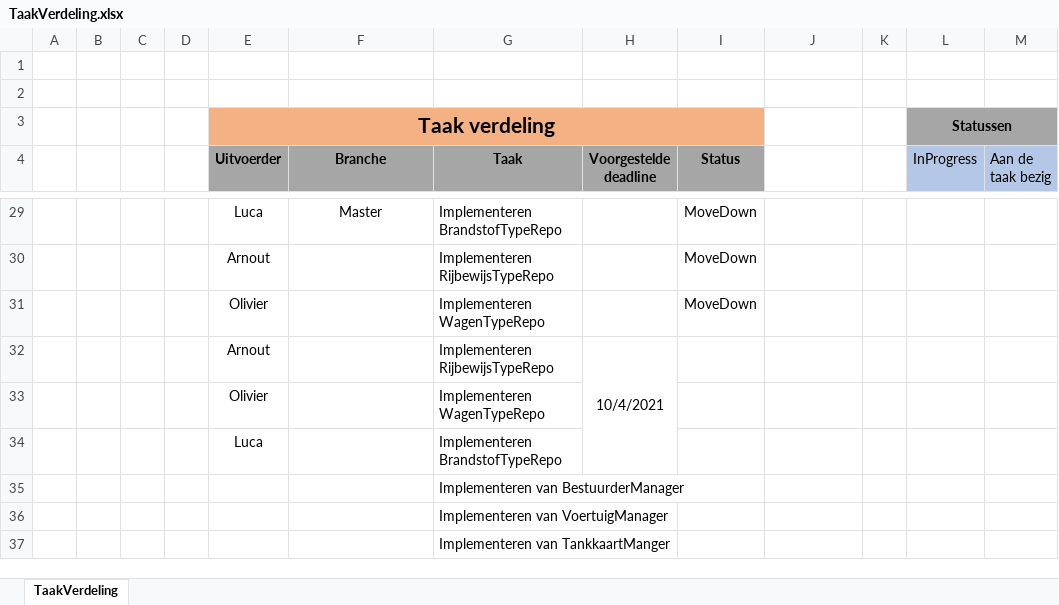
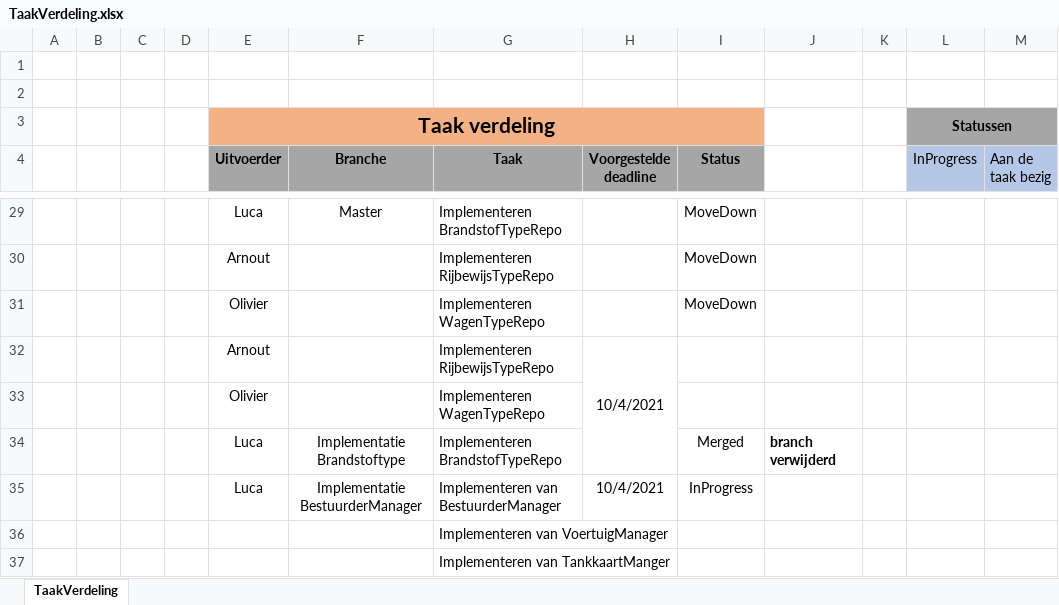
Before and after one commit to OlivierDeNeef/FleetMangementApp, an Excel workbook: Documentatie/Logboeken/TaakVerdeling.xlsx, sheet TaakVerdeling, drawn as a sheet; only a part is shown, gaps mark what is left out; values as stored, in another font and other column widths than the file's, no borders; conditional formats not drawn; removed rows and columns are numbered as before the commit, all else as after; the diff names each change by its address in the sheet, - before the commit and + after, or states it on an @@ line.

Commit message:
update taakverdeling

```diff
--- a/Documentatie/Logboeken/TaakVerdeling.xlsx (sheet TaakVerdeling)
+++ b/Documentatie/Logboeken/TaakVerdeling.xlsx (sheet TaakVerdeling)
-row 34:  |  |  |  | Luca |  | Implementeren BrandstofTypeRepo
-row 35:  |  |  |  |  |  | Implementeren van BestuurderManager
+row 34:  |  |  |  | Luca | Implementatie Brandstoftype | Implementeren BrandstofTypeRepo |  | Merged | branch verwijderd
+row 35:  |  |  |  | Luca | Implementatie BestuurderManager | Implementeren van BestuurderManager | 10/4/2021 | InProgress
```
